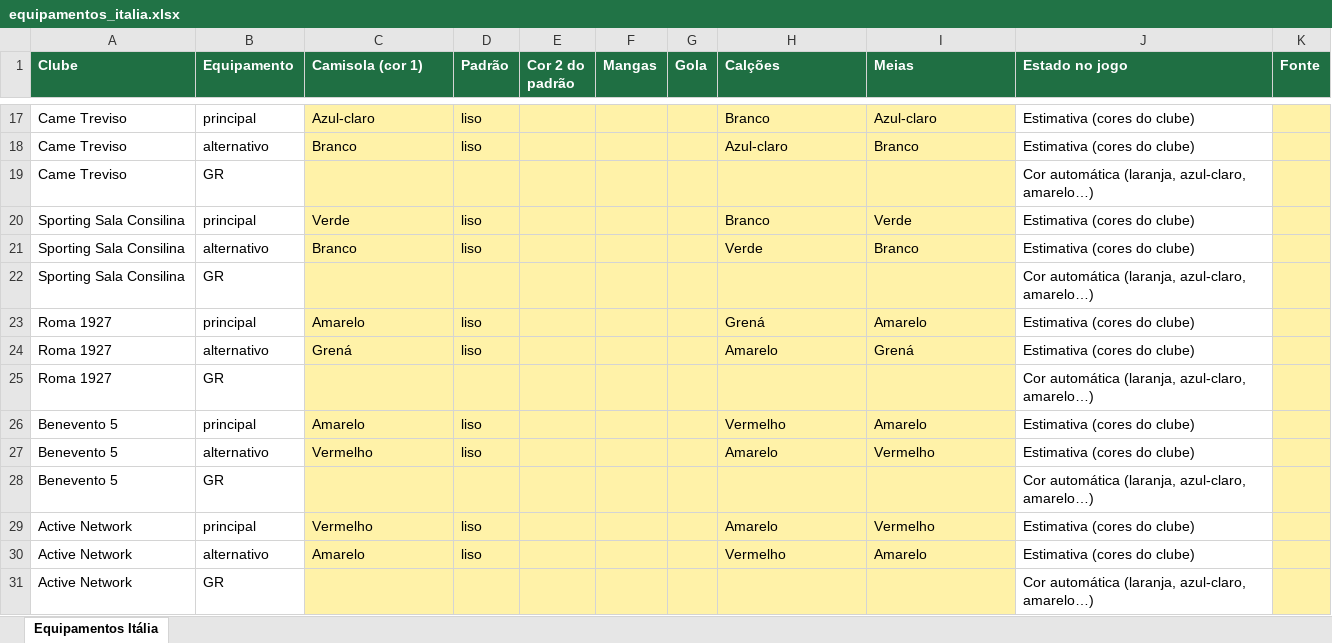
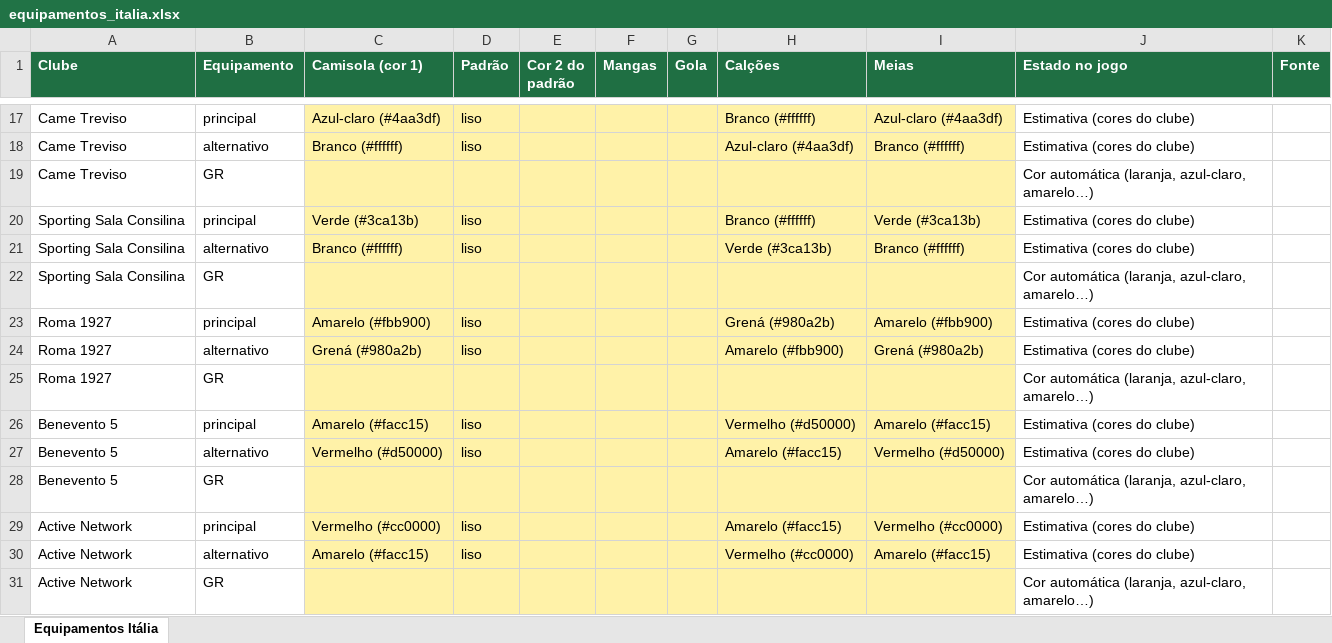
Before and after one commit to antonioalvesgoulao-svg/Futsal-Manager-2027, an Excel workbook: docs/equipamentos_italia.xlsx, sheet Equipamentos Itália, drawn as a sheet; only a part is shown, gaps mark what is left out; values as stored, in another font and other column widths than the file's, no borders; the diff covers the shown part only; the diff names each change by its address in the sheet, - before the commit and + after, or states it on an @@ line.

```diff
--- a/docs/equipamentos_italia.xlsx (sheet Equipamentos Itália)
+++ b/docs/equipamentos_italia.xlsx (sheet Equipamentos Itália)
-C17 (Camisola (cor 1)): Azul-claro
+C17 (Camisola (cor 1)): Azul-claro (#4aa3df)
-H17 (Calções): Branco
+H17 (Calções): Branco (#ffffff)
-I17 (Meias): Azul-claro
+I17 (Meias): Azul-claro (#4aa3df)
-K17:K31 fill: #FFF2A8
+K17:K31 fill: none
-C18 (Camisola (cor 1)): Branco
+C18 (Camisola (cor 1)): Branco (#ffffff)
-H18 (Calções): Azul-claro
+H18 (Calções): Azul-claro (#4aa3df)
-I18 (Meias): Branco
+I18 (Meias): Branco (#ffffff)
-C20 (Camisola (cor 1)): Verde
+C20 (Camisola (cor 1)): Verde (#3ca13b)
-H20 (Calções): Branco
+H20 (Calções): Branco (#ffffff)
-I20 (Meias): Verde
+I20 (Meias): Verde (#3ca13b)
-C21 (Camisola (cor 1)): Branco
+C21 (Camisola (cor 1)): Branco (#ffffff)
-H21 (Calções): Verde
+H21 (Calções): Verde (#3ca13b)
-I21 (Meias): Branco
+I21 (Meias): Branco (#ffffff)
-C23 (Camisola (cor 1)): Amarelo
+C23 (Camisola (cor 1)): Amarelo (#fbb900)
-H23 (Calções): Grená
+H23 (Calções): Grená (#980a2b)
-I23 (Meias): Amarelo
+I23 (Meias): Amarelo (#fbb900)
-C24 (Camisola (cor 1)): Grená
+C24 (Camisola (cor 1)): Grená (#980a2b)
-H24 (Calções): Amarelo
+H24 (Calções): Amarelo (#fbb900)
-I24 (Meias): Grená
+I24 (Meias): Grená (#980a2b)
-C26 (Camisola (cor 1)): Amarelo
+C26 (Camisola (cor 1)): Amarelo (#facc15)
-H26 (Calções): Vermelho
+H26 (Calções): Vermelho (#d50000)
-I26 (Meias): Amarelo
+I26 (Meias): Amarelo (#facc15)
-C27 (Camisola (cor 1)): Vermelho
+C27 (Camisola (cor 1)): Vermelho (#d50000)
-H27 (Calções): Amarelo
+H27 (Calções): Amarelo (#facc15)
-I27 (Meias): Vermelho
+I27 (Meias): Vermelho (#d50000)
-C29 (Camisola (cor 1)): Vermelho
+C29 (Camisola (cor 1)): Vermelho (#cc0000)
-H29 (Calções): Amarelo
+H29 (Calções): Amarelo (#facc15)
-I29 (Meias): Vermelho
+I29 (Meias): Vermelho (#cc0000)
-C30 (Camisola (cor 1)): Amarelo
+C30 (Camisola (cor 1)): Amarelo (#facc15)
-H30 (Calções): Vermelho
+H30 (Calções): Vermelho (#cc0000)
-I30 (Meias): Amarelo
+I30 (Meias): Amarelo (#facc15)
```
Also changed, not shown: 55 edited cells and cell formats elsewhere in this sheet.
